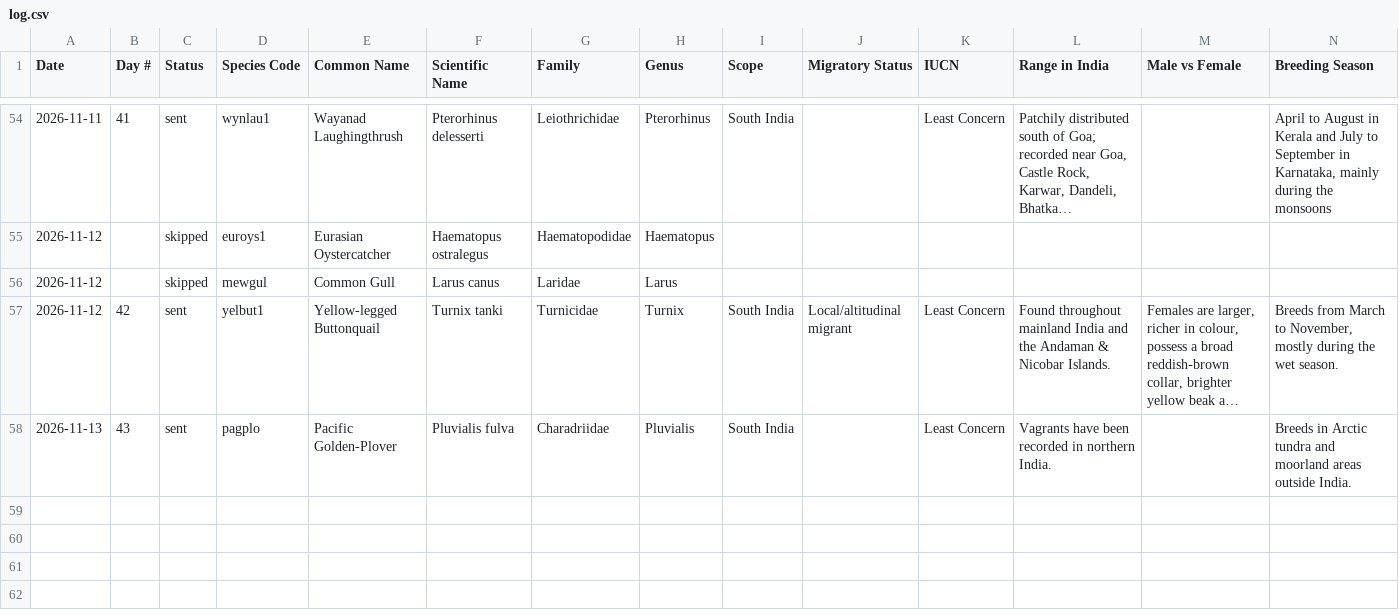
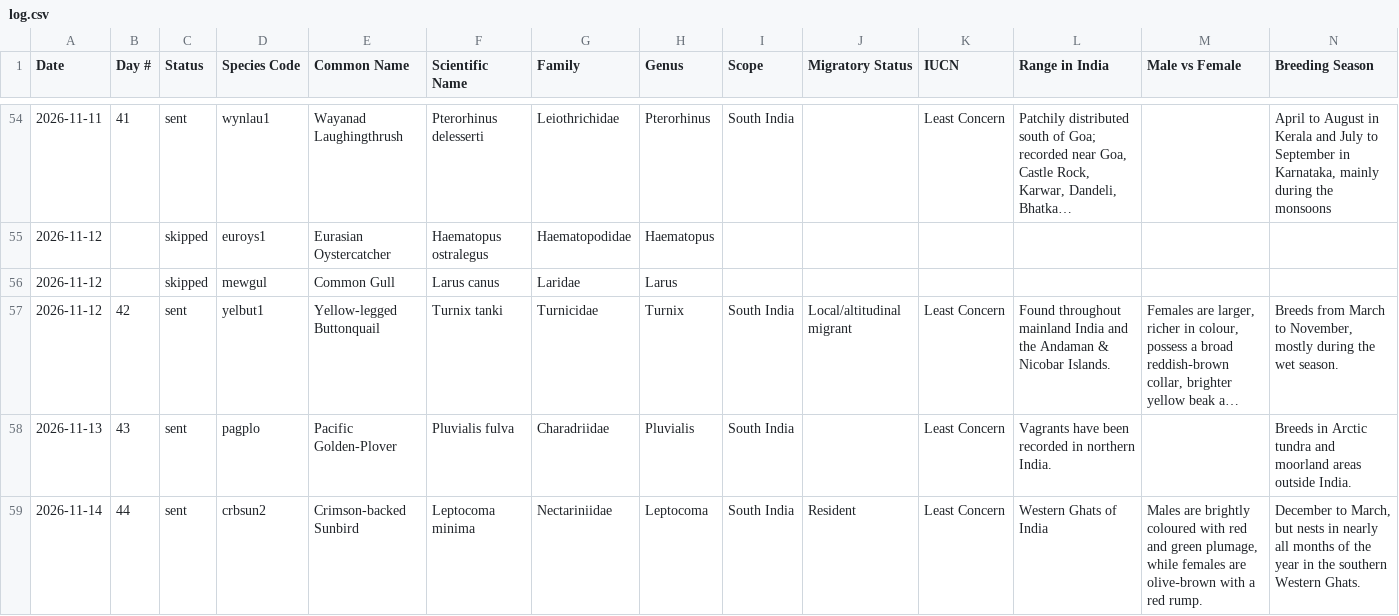
Before and after one commit to jaintanishq8005-ui/bird-agent, a CSV file: data/log.csv, drawn as a sheet; only a part is shown, gaps mark what is left out; long unchanged cells end in …; rows hold the shown columns only; the diff names each change by its address in the sheet, - before the commit and + after, or states it on an @@ line.

Commit message:
Update bird log

```diff
--- a/data/log.csv
+++ b/data/log.csv
+row 59: 2026-11-14 | 44 | sent | crbsun2 | Crimson-backed Sunbird | Leptocoma minima | Nectariniidae | Leptocoma | South India | Resident | Least Concern | Western Ghats of India | Males are brightly coloured with red and green plumage, while females are olive‑brown with a red rump. | December to March, but nests in nearly all months of the year in the southern Western Ghats.
```
